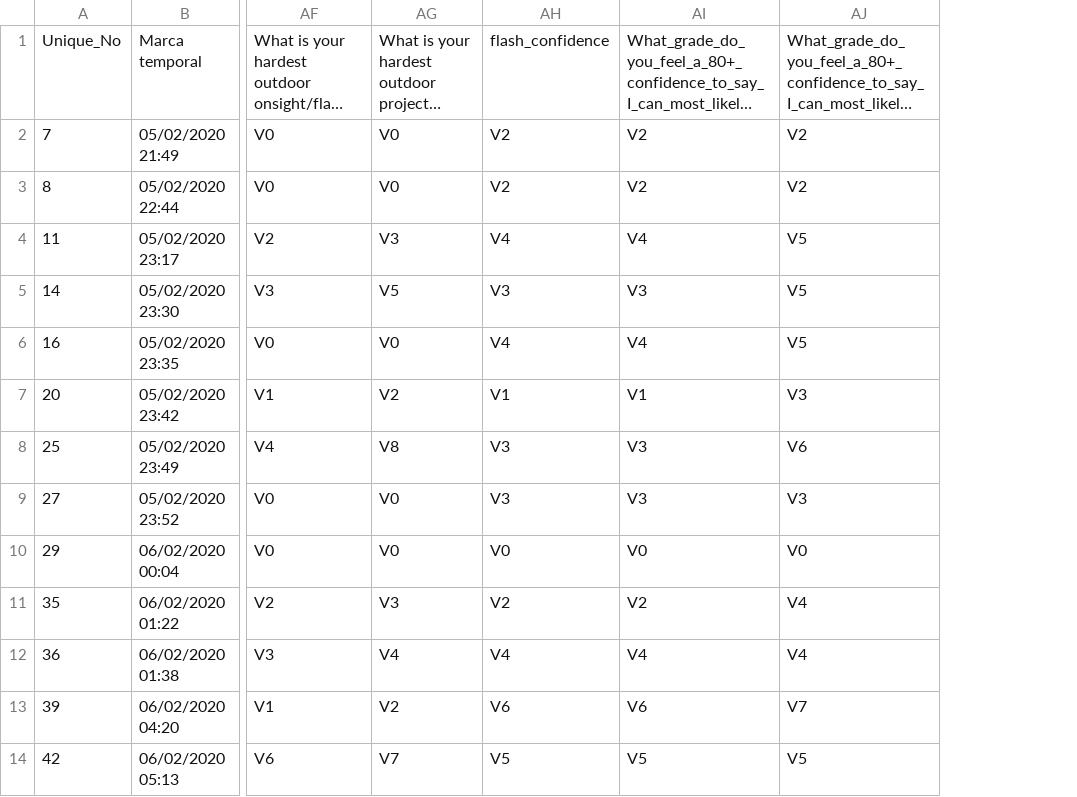
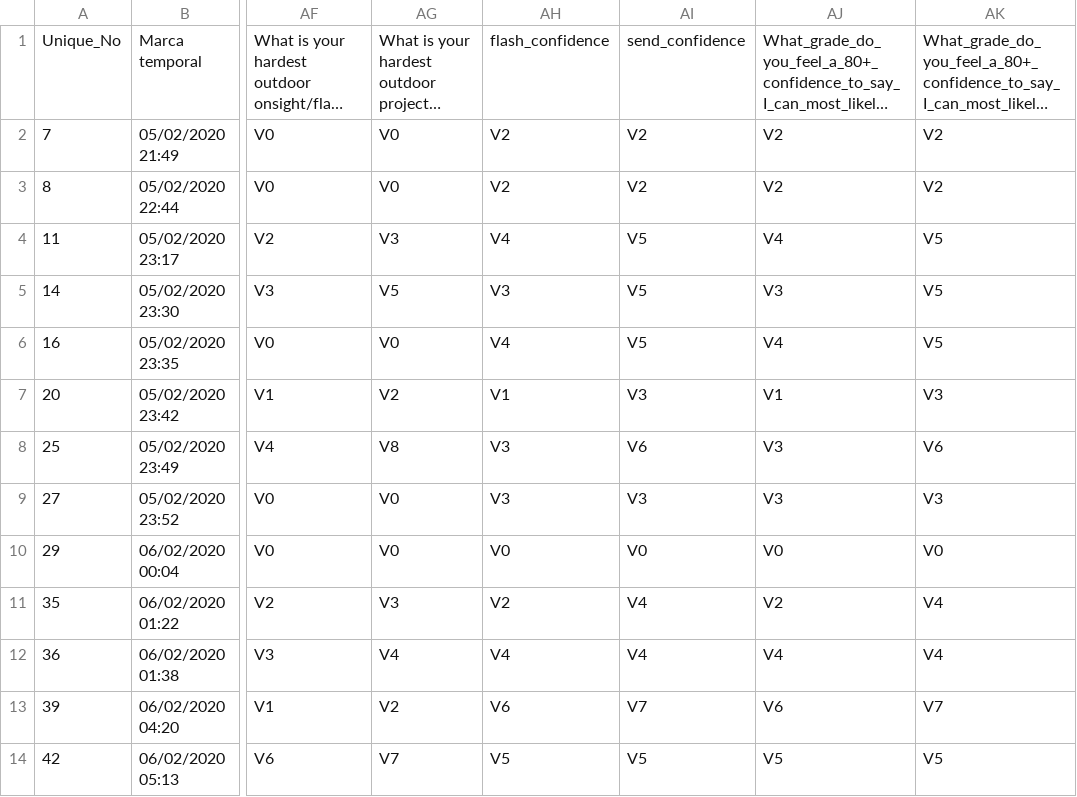
Before and after one commit to martinduong64/surveyData, a CSV file: rawData.csv, drawn as a sheet; only a part is shown, gaps mark what is left out; long unchanged cells end in …; the diff names each change by its address in the sheet, - before the commit and + after, or states it on an @@ line.

Commit message:
Add files via upload

```diff
--- a/rawData.csv
+++ b/rawData.csv
+column AI, rows 1-14: send_confidence | V2 | V2 | V5 | V5 | V5 | V3 | V6 | V3 | V0 | V4 | V4 | V7 | V5
```
